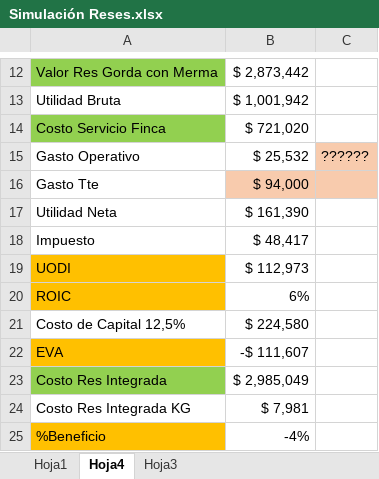
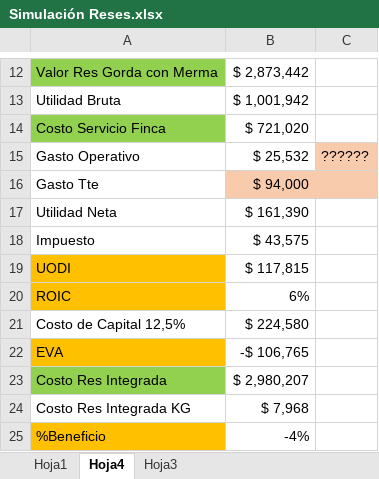
Before and after one commit to DavidZap/OportunidadReses, an Excel workbook: Simulación Reses.xlsx, sheet Hoja4, drawn as a sheet; only a part is shown, gaps mark what is left out; values as stored, in another font and other column widths than the file's, no borders; the diff names each change by its address in the sheet, - before the commit and + after, or states it on an @@ line.

```diff
--- a/Simulación Reses.xlsx (sheet Hoja4)
+++ b/Simulación Reses.xlsx (sheet Hoja4)
-B18: $ 48,417
+B18: $ 43,575
-B19: $ 112,973
+B19: $ 117,815
-B22: -$ 111,607
+B22: -$ 106,765
-B23: $ 2,985,049
+B23: $ 2,980,207
-B24: $ 7,981
+B24: $ 7,968
```
Also changed, not shown: 1 other file.
